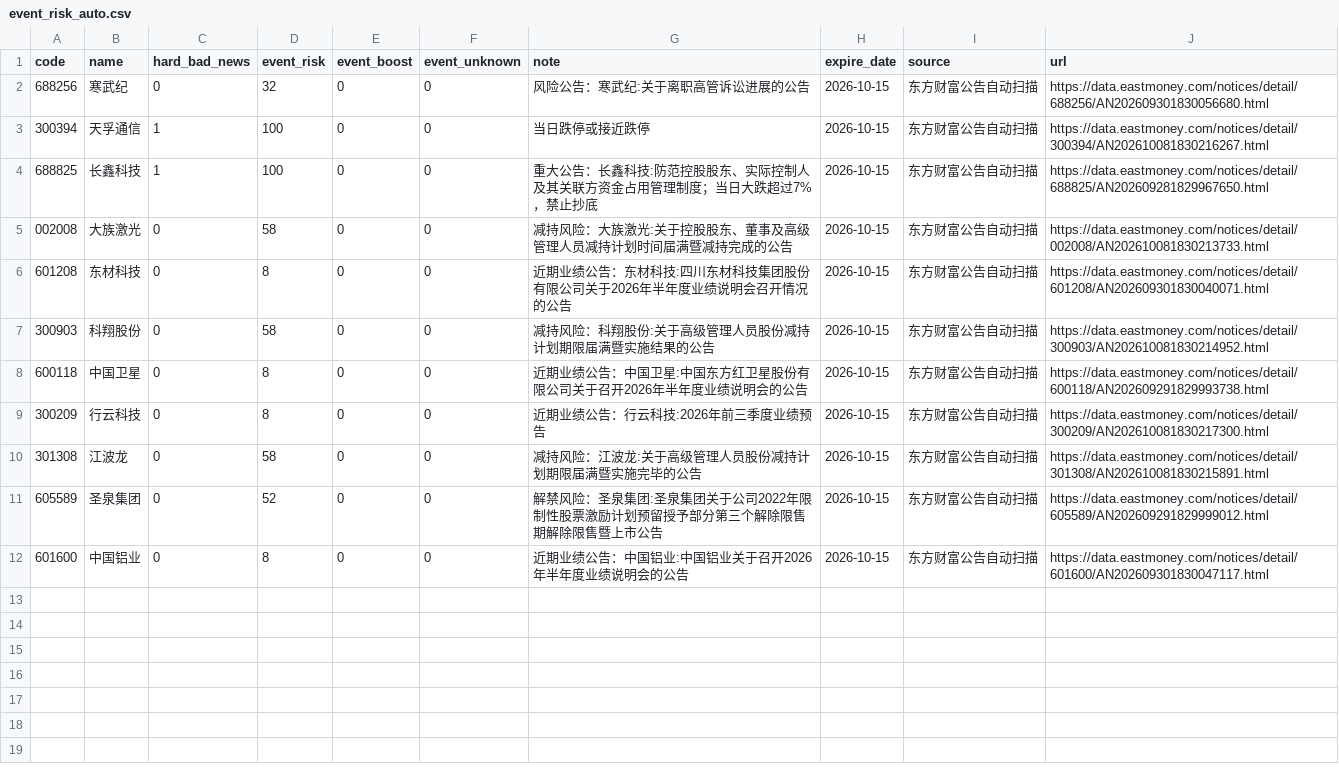
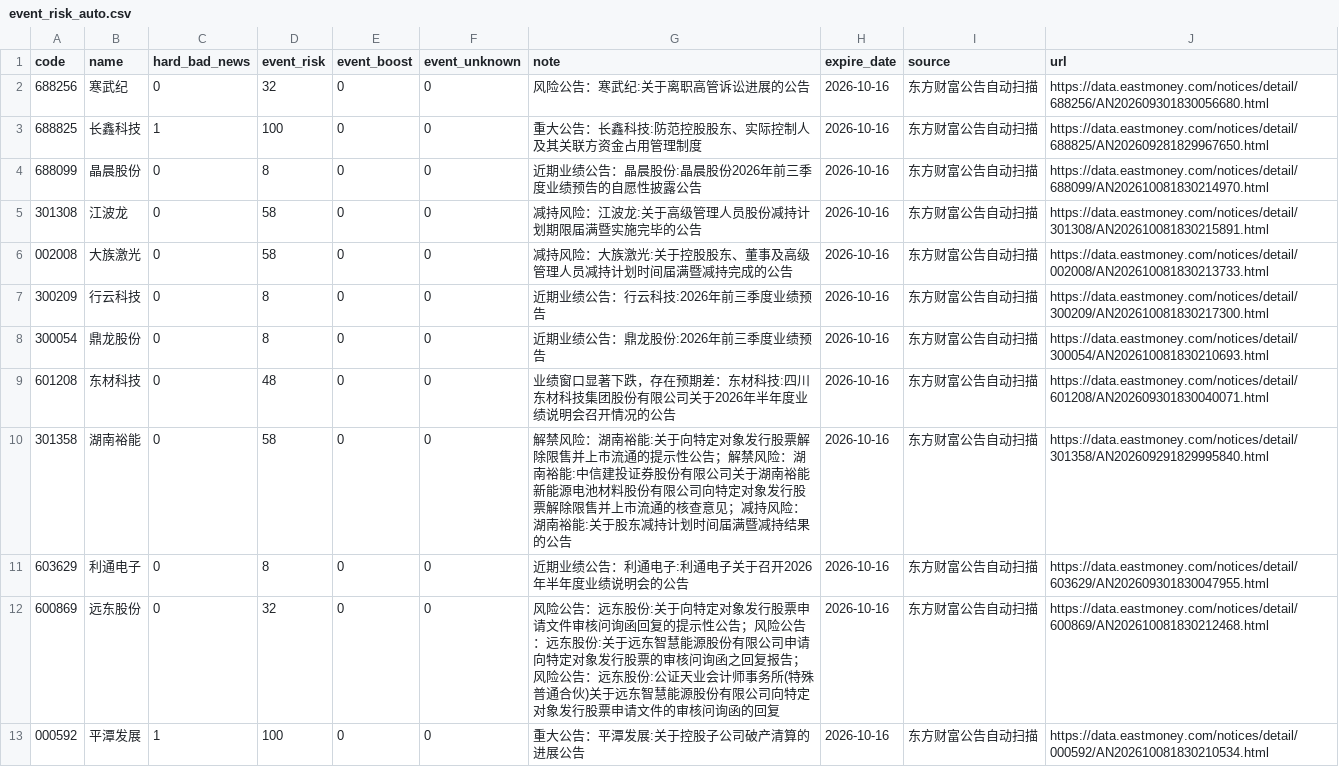
Before and after one commit to chenrj985-ai/decision, a CSV file: data/event_risk_auto.csv, drawn as a sheet.

```diff
--- a/data/event_risk_auto.csv
+++ b/data/event_risk_auto.csv
@@ -1,12 +1,13 @@
 code,name,hard_bad_news,event_risk,event_boost,event_unknown,note,expire_date,source,url
-688256,寒武纪,0,32,0,0,风险公告：寒武纪:关于离职高管诉讼进展的公告,2026-10-15,东方财富公告自动扫描,https://data.eastmoney.com/notices/detail/688256/AN202609301830056680.html
-300394,天孚通信,1,100,0,0,当日跌停或接近跌停,2026-10-15,东方财富公告自动扫描,https://data.eastmoney.com/notices/detail/300394/AN202610081830216267.html
-688825,长鑫科技,1,100,0,0,重大公告：长鑫科技:防范控股股东、实际控制人及其关联方资金占用管理制度；当日大跌超过7%，禁止抄底,2026-10-15,东方财富公告自动扫描,https://data.eastmoney.com/notices/detail/688825/AN202609281829967650.html
-002008,大族激光,0,58,0,0,减持风险：大族激光:关于控股股东、董事及高级管理人员减持计划时间届满暨减持完成的公告,2026-10-15,东方财富公告自动扫描,https://data.eastmoney.com/notices/detail/002008/AN202610081830213733.html
-601208,东材科技,0,8,0,0,近期业绩公告：东材科技:四川东材科技集团股份有限公司关于2026年半年度业绩说明会召开情况的公告,2026-10-15,东方财富公告自动扫描,https://data.eastmoney.com/notices/detail/601208/AN202609301830040071.html
-300903,科翔股份,0,58,0,0,减持风险：科翔股份:关于高级管理人员股份减持计划期限届满暨实施结果的公告,2026-10-15,东方财富公告自动扫描,https://data.eastmoney.com/notices/detail/300903/AN202610081830214952.html
-600118,中国卫星,0,8,0,0,近期业绩公告：中国卫星:中国东方红卫星股份有限公司关于召开2026年半年度业绩说明会的公告,2026-10-15,东方财富公告自动扫描,https://data.eastmoney.com/notices/detail/600118/AN202609291829993738.html
-300209,行云科技,0,8,0,0,近期业绩公告：行云科技:2026年前三季度业绩预告,2026-10-15,东方财富公告自动扫描,https://data.eastmoney.com/notices/detail/300209/AN202610081830217300.html
-301308,江波龙,0,58,0,0,减持风险：江波龙:关于高级管理人员股份减持计划期限届满暨实施完毕的公告,2026-10-15,东方财富公告自动扫描,https://data.eastmoney.com/notices/detail/301308/AN202610081830215891.html
-605589,圣泉集团,0,52,0,0,解禁风险：圣泉集团:圣泉集团关于公司2022年限制性股票激励计划预留授予部分第三个解除限售期解除限售暨上市公告,2026-10-15,东方财富公告自动扫描,https://data.eastmoney.com/notices/detail/605589/AN202609291829999012.html
-601600,中国铝业,0,8,0,0,近期业绩公告：中国铝业:中国铝业关于召开2026年半年度业绩说明会的公告,2026-10-15,东方财富公告自动扫描,https://data.eastmoney.com/notices/detail/601600/AN202609301830047117.html
+688256,寒武纪,0,32,0,0,风险公告：寒武纪:关于离职高管诉讼进展的公告,2026-10-16,东方财富公告自动扫描,https://data.eastmoney.com/notices/detail/688256/AN202609301830056680.html
+688825,长鑫科技,1,100,0,0,重大公告：长鑫科技:防范控股股东、实际控制人及其关联方资金占用管理制度,2026-10-16,东方财富公告自动扫描,https://data.eastmoney.com/notices/detail/688825/AN202609281829967650.html
+688099,晶晨股份,0,8,0,0,近期业绩公告：晶晨股份:晶晨股份2026年前三季度业绩预告的自愿性披露公告,2026-10-16,东方财富公告自动扫描,https://data.eastmoney.com/notices/detail/688099/AN202610081830214970.html
+301308,江波龙,0,58,0,0,减持风险：江波龙:关于高级管理人员股份减持计划期限届满暨实施完毕的公告,2026-10-16,东方财富公告自动扫描,https://data.eastmoney.com/notices/detail/301308/AN202610081830215891.html
+002008,大族激光,0,58,0,0,减持风险：大族激光:关于控股股东、董事及高级管理人员减持计划时间届满暨减持完成的公告,2026-10-16,东方财富公告自动扫描,https://data.eastmoney.com/notices/detail/002008/AN202610081830213733.html
+300209,行云科技,0,8,0,0,近期业绩公告：行云科技:2026年前三季度业绩预告,2026-10-16,东方财富公告自动扫描,https://data.eastmoney.com/notices/detail/300209/AN202610081830217300.html
+300054,鼎龙股份,0,8,0,0,近期业绩公告：鼎龙股份:2026年前三季度业绩预告,2026-10-16,东方财富公告自动扫描,https://data.eastmoney.com/notices/detail/300054/AN202610081830210693.html
+601208,东材科技,0,48,0,0,业绩窗口显著下跌，存在预期差：东材科技:四川东材科技集团股份有限公司关于2026年半年度业绩说明会召开情况的公告,2026-10-16,东方财富公告自动扫描,https://data.eastmoney.com/notices/detail/601208/AN202609301830040071.html
+301358,湖南裕能,0,58,0,0,解禁风险：湖南裕能:关于向特定对象发行股票解除限售并上市流通的提示性公告；解禁风险：湖南裕能:中信建投证券股份有限公司关于湖南裕能新能源电池材料股份有限公司向特定对象发行股票解除限售并上市流通的核查意见；减持风险：湖南裕能:关于股东减持计划时间届满暨减持结果的公告,2026-10-16,东方财富公告自动扫描,https://data.eastmoney.com/notices/detail/301358/AN202609291829995840.html
+603629,利通电子,0,8,0,0,近期业绩公告：利通电子:利通电子关于召开2026年半年度业绩说明会的公告,2026-10-16,东方财富公告自动扫描,https://data.eastmoney.com/notices/detail/603629/AN202609301830047955.html
+600869,远东股份,0,32,0,0,风险公告：远东股份:关于向特定对象发行股票申请文件审核问询函回复的提示性公告；风险公告：远东股份:关于远东智慧能源股份有限公司申请向特定对象发行股票的审核问询函之回复报告；风险公告：远东股份:公证天业会计师事务所(特殊普通合伙)关于远东智慧能源股份有限公司向特定对象发行股票申请文件的审核问询函的回复,2026-10-16,东方财富公告自动扫描,https://data.eastmoney.com/notices/detail/600869/AN202610081830212468.html
+000592,平潭发展,1,100,0,0,重大公告：平潭发展:关于控股子公司破产清算的进展公告,2026-10-16,东方财富公告自动扫描,https://data.eastmoney.com/notices/detail/000592/AN202610081830210534.html
```
Also changed, not shown: data/auto_discovery_cache.csv, data/event_scan_cache.csv, 22 other files.
